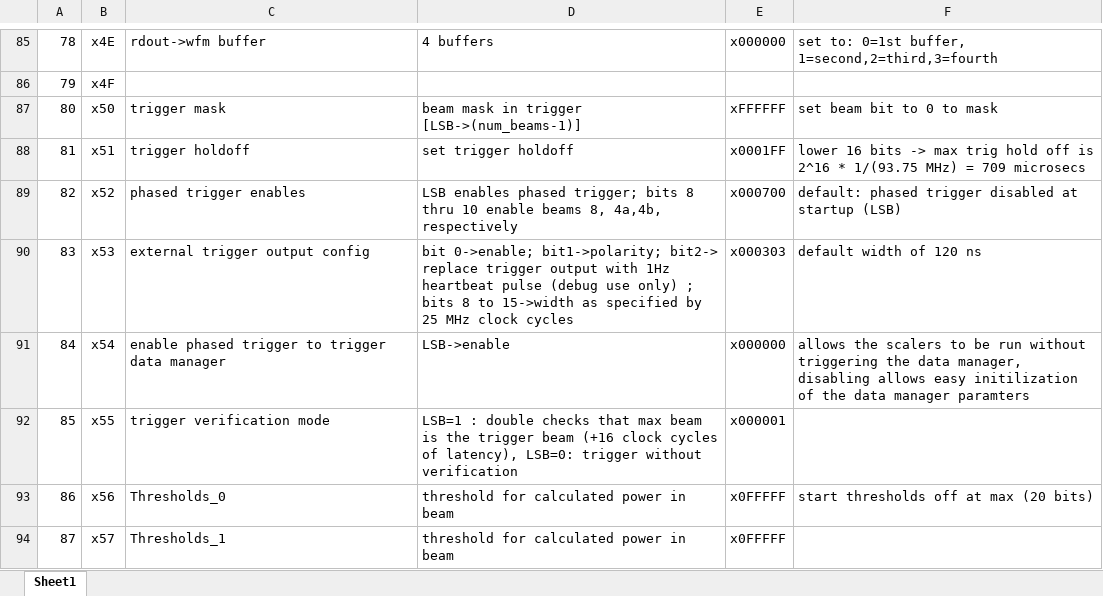
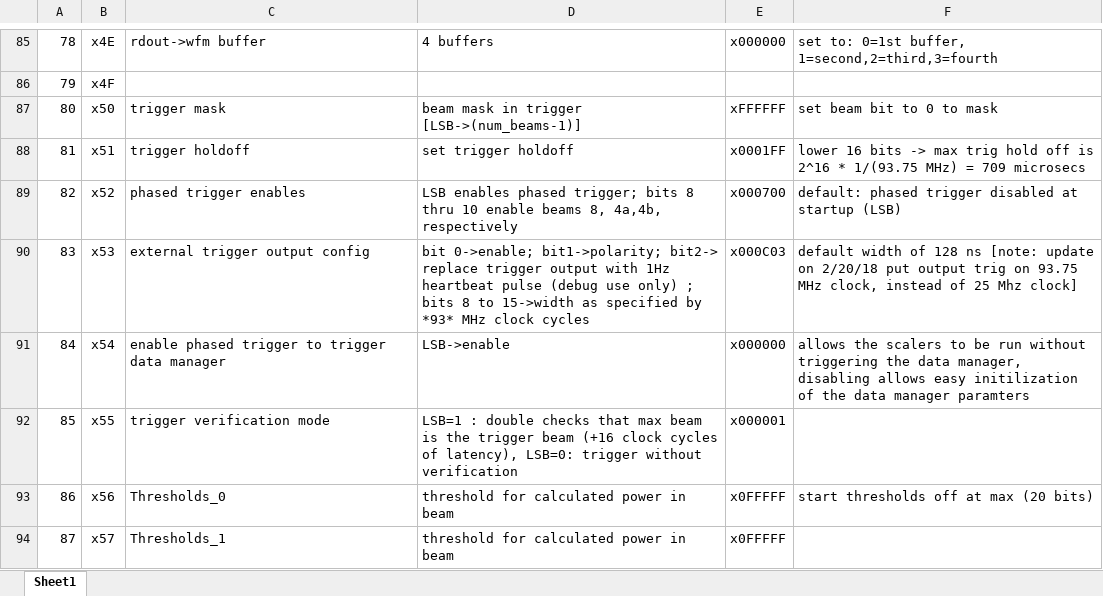
Before and after one commit to ejobe/firmware-phased-array, an Excel workbook: doc/firmware-register-map.xlsx, sheet Sheet1, drawn as a sheet; only a part is shown, gaps mark what is left out; values as stored, in another font and other column widths than the file's, no borders; the diff names each change by its address in the sheet, - before the commit and + after, or states it on an @@ line.

Commit message:
reduce trig out latency, uptick version to 1.12

```diff
--- a/doc/firmware-register-map.xlsx (sheet Sheet1)
+++ b/doc/firmware-register-map.xlsx (sheet Sheet1)
-D90: …specified by 25 MHz clock…
+D90: …specified by *93* MHz clock…
-E90: x000303
+E90: x000C03
-F90: …width of 120 ns
+F90: …width of 128 ns [note: update on 2/20/18 put output trig on 93.75 MHz clock, instead of 25 Mhz clock]
```
Also changed, not shown: 10 other files.
